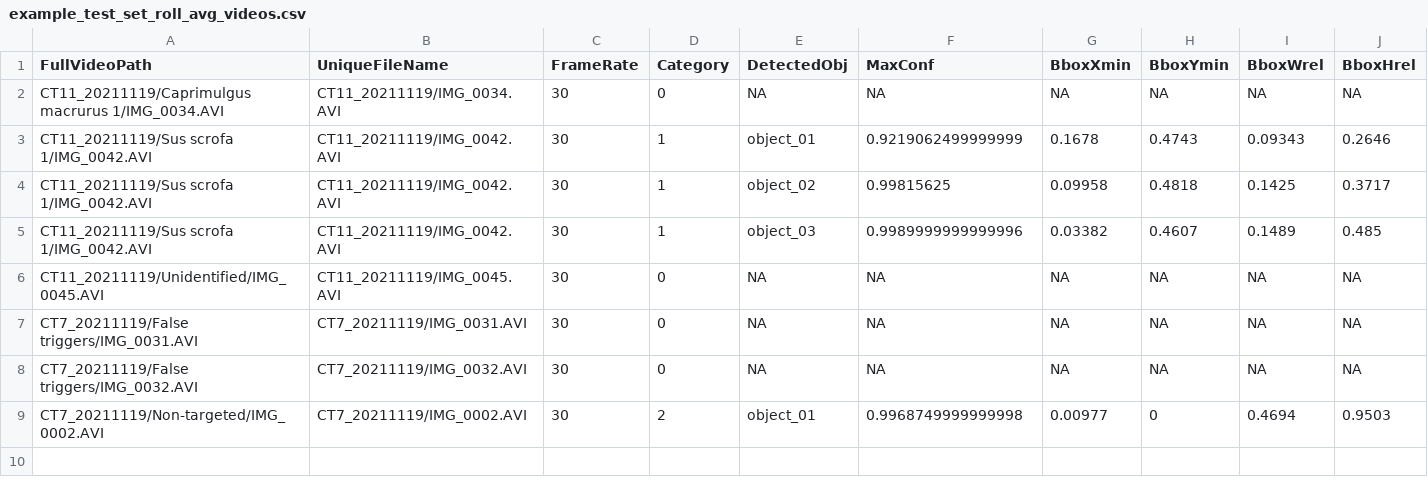
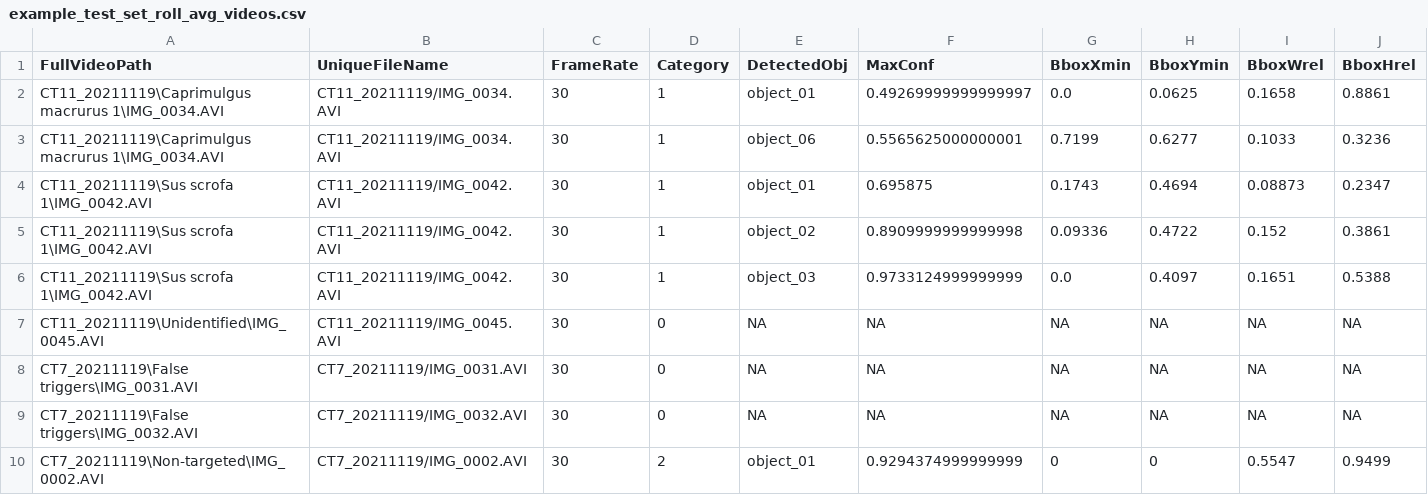
Before and after one commit to JoejynWan/SIN-classifier, a CSV file: results/example_test_set/example_test_set_roll_avg_videos.csv, drawn as a sheet.

Commit message:
Update example_test_set with MDv5a

```diff
--- a/results/example_test_set/example_test_set_roll_avg_videos.csv
+++ b/results/example_test_set/example_test_set_roll_avg_videos.csv
@@ -1,9 +1,10 @@
 FullVideoPath,UniqueFileName,FrameRate,Category,DetectedObj,MaxConf,BboxXmin,BboxYmin,BboxWrel,BboxHrel
-CT11_20211119/Caprimulgus macrurus 1/IMG_0034.AVI,CT11_20211119/IMG_0034.AVI,30,0,NA,NA,NA,NA,NA,NA
-CT11_20211119/Sus scrofa 1/IMG_0042.AVI,CT11_20211119/IMG_0042.AVI,30,1,object_01,0.9219062499999999,0.1678,0.4743,0.09343,0.2646
-CT11_20211119/Sus scrofa 1/IMG_0042.AVI,CT11_20211119/IMG_0042.AVI,30,1,object_02,0.99815625,0.09958,0.4818,0.1425,0.3717
-CT11_20211119/Sus scrofa 1/IMG_0042.AVI,CT11_20211119/IMG_0042.AVI,30,1,object_03,0.9989999999999996,0.03382,0.4607,0.1489,0.485
-CT11_20211119/Unidentified/IMG_0045.AVI,CT11_20211119/IMG_0045.AVI,30,0,NA,NA,NA,NA,NA,NA
-CT7_20211119/False triggers/IMG_0031.AVI,CT7_20211119/IMG_0031.AVI,30,0,NA,NA,NA,NA,NA,NA
-CT7_20211119/False triggers/IMG_0032.AVI,CT7_20211119/IMG_0032.AVI,30,0,NA,NA,NA,NA,NA,NA
-CT7_20211119/Non-targeted/IMG_0002.AVI,CT7_20211119/IMG_0002.AVI,30,2,object_01,0.9968749999999998,0.00977,0,0.4694,0.9503
+CT11_20211119\Caprimulgus macrurus 1\IMG_0034.AVI,CT11_20211119/IMG_0034.AVI,30,1,object_01,0.49269999999999997,0.0,0.0625,0.1658,0.8861
+CT11_20211119\Caprimulgus macrurus 1\IMG_0034.AVI,CT11_20211119/IMG_0034.AVI,30,1,object_06,0.5565625000000001,0.7199,0.6277,0.1033,0.3236
+CT11_20211119\Sus scrofa 1\IMG_0042.AVI,CT11_20211119/IMG_0042.AVI,30,1,object_01,0.695875,0.1743,0.4694,0.08873,0.2347
+CT11_20211119\Sus scrofa 1\IMG_0042.AVI,CT11_20211119/IMG_0042.AVI,30,1,object_02,0.8909999999999998,0.09336,0.4722,0.152,0.3861
+CT11_20211119\Sus scrofa 1\IMG_0042.AVI,CT11_20211119/IMG_0042.AVI,30,1,object_03,0.9733124999999999,0.0,0.4097,0.1651,0.5388
+CT11_20211119\Unidentified\IMG_0045.AVI,CT11_20211119/IMG_0045.AVI,30,0,NA,NA,NA,NA,NA,NA
+CT7_20211119\False triggers\IMG_0031.AVI,CT7_20211119/IMG_0031.AVI,30,0,NA,NA,NA,NA,NA,NA
+CT7_20211119\False triggers\IMG_0032.AVI,CT7_20211119/IMG_0032.AVI,30,0,NA,NA,NA,NA,NA,NA
+CT7_20211119\Non-targeted\IMG_0002.AVI,CT7_20211119/IMG_0002.AVI,30,2,object_01,0.9294374999999999,0,0,0.5547,0.9499
```
Also changed, not shown: results/example_test_set/example_test_set_manual_ID.csv, results/example_test_set/example_test_set_manual_vs_md.csv, 13 other files.
